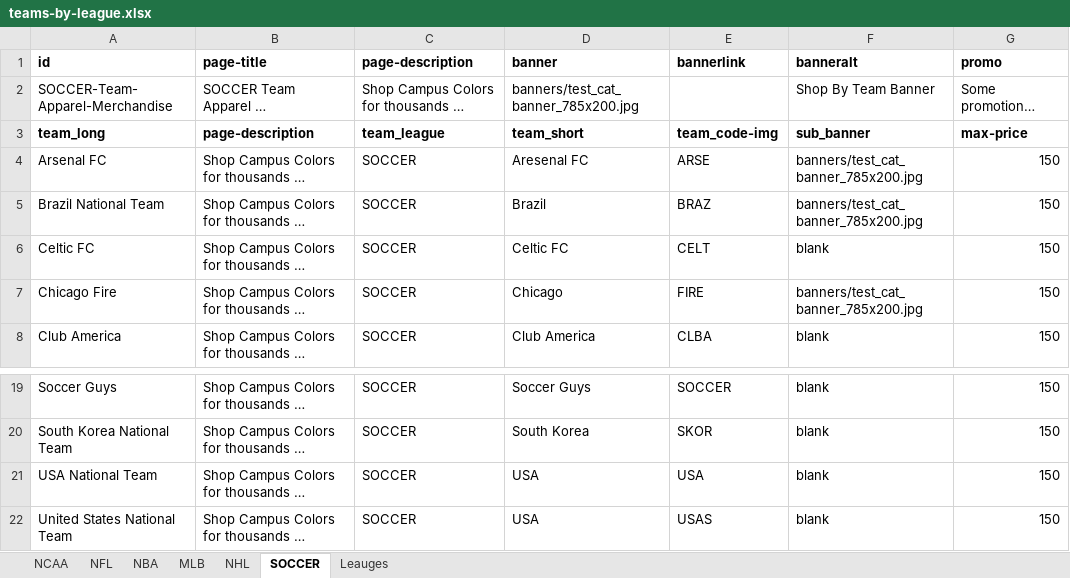
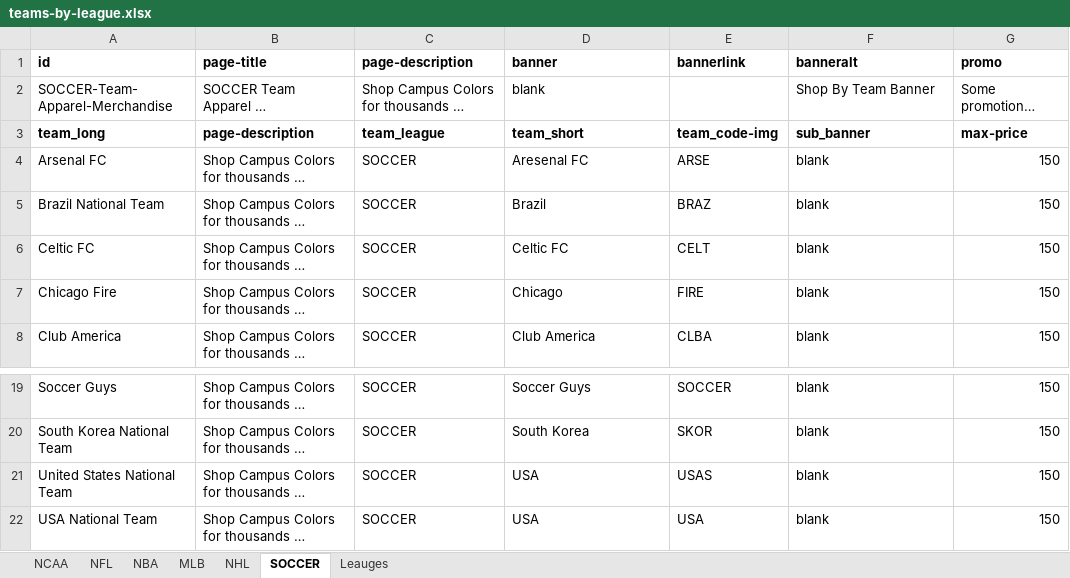
Before and after one commit to campuscolors/campuscolors, an Excel workbook: filters/db/teams-by-league.xlsx, sheet SOCCER, drawn as a sheet; only a part is shown, gaps mark what is left out; long unchanged cells end in …; values as stored, in another font and other column widths than the file's, no borders; the diff names each change by its address in the sheet, - before the commit and + after, or states it on an @@ line.

Commit message:
team filter data alphabetized
sort order was slightly off due to team codes getting precedence.

```diff
--- a/filters/db/teams-by-league.xlsx (sheet SOCCER)
+++ b/filters/db/teams-by-league.xlsx (sheet SOCCER)
-D2 (banner): banners/test_cat_banner_785x200.jpg
+D2 (banner): blank
-F4:F5 (banneralt): banners/test_cat_banner_785x200.jpg
+F4:F5 (banneralt): blank
-F7 (banneralt): banners/test_cat_banner_785x200.jpg
+F7 (banneralt): blank
@@ row 22 moved to row 21: United States National Team @@
```
Also changed, not shown: sheet NCAA, sheet NHL, sheet MLB, sheet NFL, sheet Leauges, sheet NBA, 6 other files.
